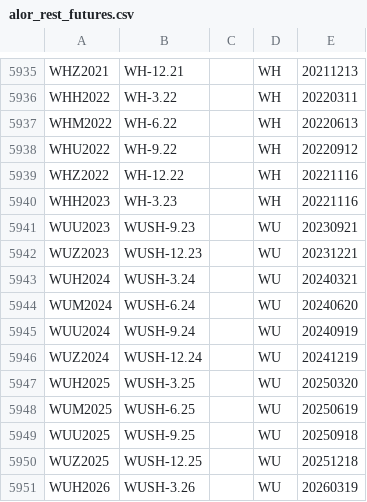
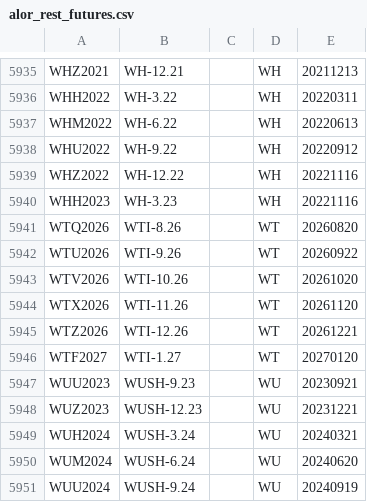
Before and after one commit to tradingview-dev/idc-expchains, a CSV file: expchains/alor_rest_futures.csv, drawn as a sheet; only a part is shown, gaps mark what is left out; the shorter side is filled out with more unchanged rows.

Commit message:
Autocommit expchains

```diff
--- a/expchains/alor_rest_futures.csv
+++ b/expchains/alor_rest_futures.csv
@@ -5940,2 +5940,8 @@ WHZ2022,WH-12.22,,WH,20221116
 WHH2023,WH-3.23,,WH,20221116
+WTQ2026,WTI-8.26,,WT,20260820
+WTU2026,WTI-9.26,,WT,20260922
+WTV2026,WTI-10.26,,WT,20261020
+WTX2026,WTI-11.26,,WT,20261120
+WTZ2026,WTI-12.26,,WT,20261221
+WTF2027,WTI-1.27,,WT,20270120
 WUU2023,WUSH-9.23,,WU,20230921
```
